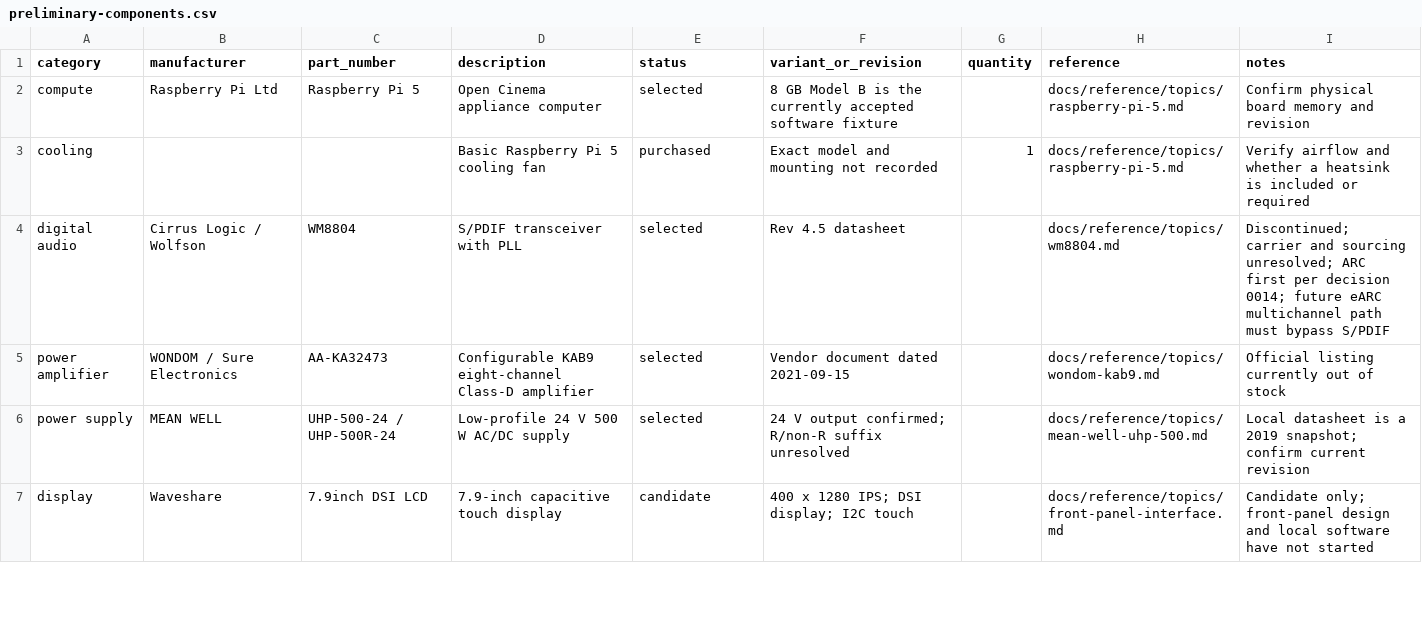
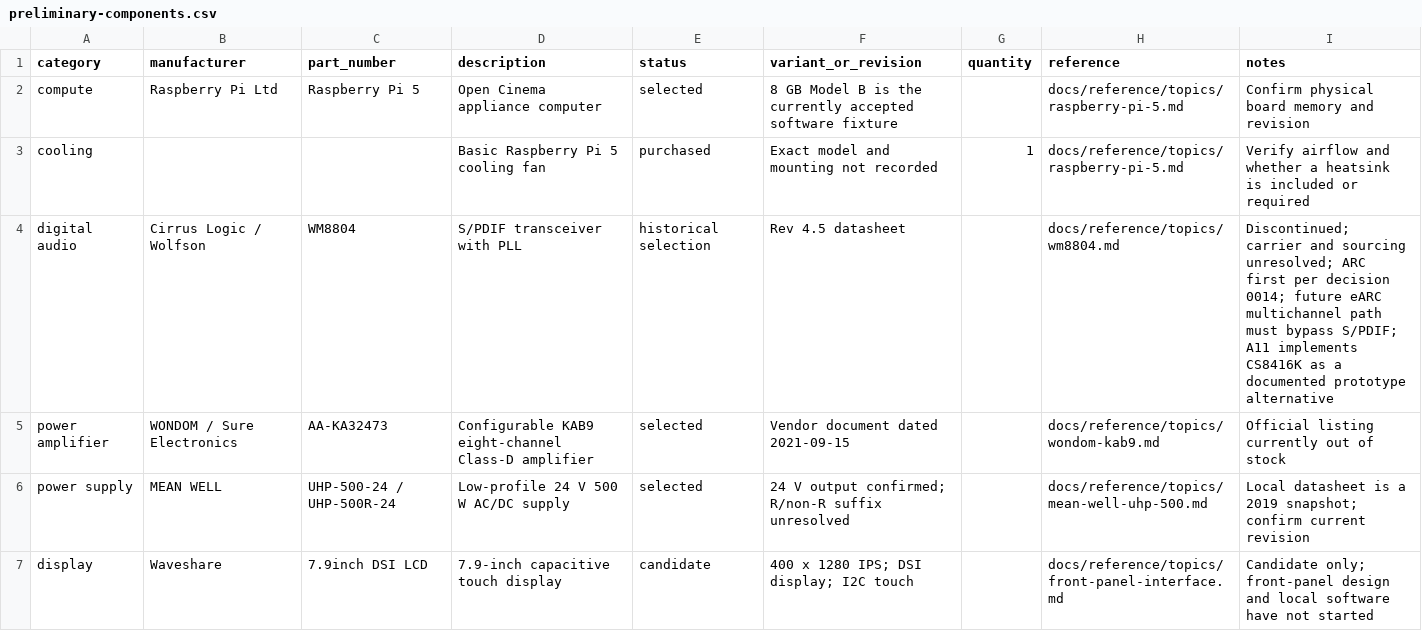
Before and after one commit to k3rnL/open-cinema-resources, a CSV file: bom/preliminary-components.csv, drawn as a sheet; only a part is shown; the diff covers the shown part only.

```diff
--- a/bom/preliminary-components.csv
+++ b/bom/preliminary-components.csv
@@ -3,3 +3,3 @@ compute,Raspberry Pi Ltd,Raspberry Pi 5,Open Cinema appliance computer,selected,
 cooling,,,Basic Raspberry Pi 5 cooling fan,purchased,"Exact model and mounting not recorded",1,docs/reference/topics/raspberry-pi-5.md,"Verify airflow and whether a heatsink is included or required"
-digital audio,Cirrus Logic / Wolfson,WM8804,S/PDIF transceiver with PLL,selected,"Rev 4.5 datasheet",,docs/reference/topics/wm8804.md,"Discontinued; carrier and sourcing unresolved; ARC first per decision 0014; future eARC multichannel path must bypass S/PDIF"
+digital audio,Cirrus Logic / Wolfson,WM8804,S/PDIF transceiver with PLL,historical selection,Rev 4.5 datasheet,,docs/reference/topics/wm8804.md,Discontinued; carrier and sourcing unresolved; ARC first per decision 0014; future eARC multichannel path must bypass S/PDIF; A11 implements CS8416K as a documented prototype alternative
 power amplifier,WONDOM / Sure Electronics,AA-KA32473,Configurable KAB9 eight-channel Class-D amplifier,selected,"Vendor document dated 2021-09-15",,docs/reference/topics/wondom-kab9.md,"Official listing currently out of stock"
```
Also changed, not shown: 2 added rows and 8 edited cells elsewhere in this file, 9 other files.
